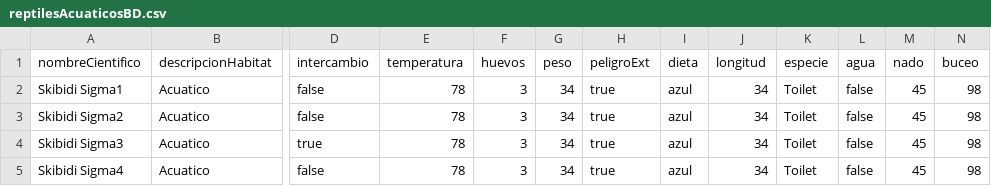
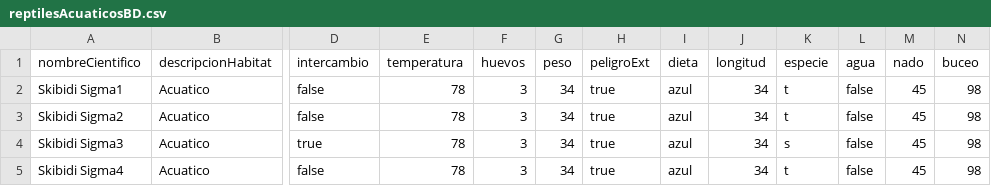
Before and after one commit to her24770/Ejercicio_4_POO, a CSV file: src/bd/reptilesAcuaticosBD.csv, drawn as a sheet; only a part is shown, gaps mark what is left out; the diff names each change by its address in the sheet, - before the commit and + after, or states it on an @@ line.

```diff
--- a/src/bd/reptilesAcuaticosBD.csv
+++ b/src/bd/reptilesAcuaticosBD.csv
-K2:K3 (especie): Toilet
+K2:K3 (especie): t
-K4 (especie): Toilet
+K4 (especie): s
-K5 (especie): Toilet
+K5 (especie): t
```
Also changed, not shown: 2 other files.
